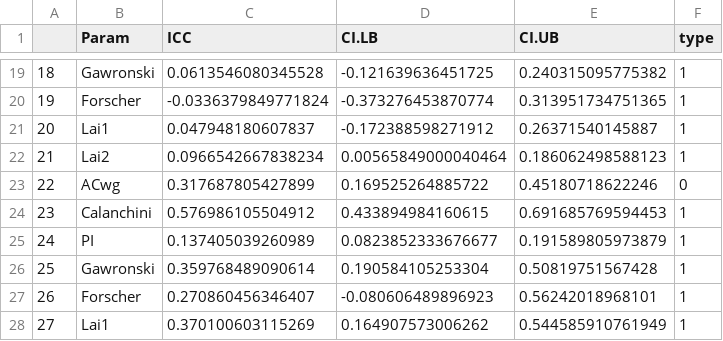
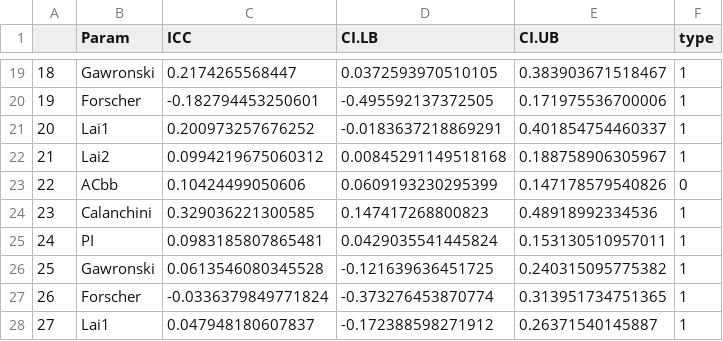
Before and after one commit to JacobElder/MPT-Reliability, a CSV file: Retest/output/combQuad_Df.csv, drawn as a sheet; only a part is shown, gaps mark what is left out; the diff covers the shown part only.

```diff
--- a/Retest/output/combQuad_Df.csv
+++ b/Retest/output/combQuad_Df.csv
@@ -19,10 +19,10 @@
-"18","Gawronski",0.0613546080345528,-0.121639636451725,0.240315095775382,1
-"19","Forscher",-0.0336379849771824,-0.373276453870774,0.313951734751365,1
-"20","Lai1",0.047948180607837,-0.172388598271912,0.26371540145887,1
-"21","Lai2",0.0966542667838234,0.00565849000040464,0.186062498588123,1
-"22","ACwg",0.317687805427899,0.169525264885722,0.45180718622246,0
-"23","Calanchini",0.576986105504912,0.433894984160615,0.691685769594453,1
-"24","PI",0.137405039260989,0.0823852333676677,0.191589805973879,1
-"25","Gawronski",0.359768489090614,0.190584105253304,0.50819751567428,1
-"26","Forscher",0.270860456346407,-0.080606489896923,0.56242018968101,1
-"27","Lai1",0.370100603115269,0.164907573006262,0.544585910761949,1
+"18","Gawronski",0.2174265568447,0.0372593970510105,0.383903671518467,1
+"19","Forscher",-0.182794453250601,-0.495592137372505,0.171975536700006,1
+"20","Lai1",0.200973257676252,-0.0183637218869291,0.401854754460337,1
+"21","Lai2",0.0994219675060312,0.00845291149518168,0.188758906305967,1
+"22","ACbb",0.10424499050606,0.0609193230295399,0.147178579540826,0
+"23","Calanchini",0.329036221300585,0.147417268800823,0.48918992334536,1
+"24","PI",0.0983185807865481,0.0429035541445824,0.153130510957011,1
+"25","Gawronski",0.0613546080345528,-0.121639636451725,0.240315095775382,1
+"26","Forscher",-0.0336379849771824,-0.373276453870774,0.313951734751365,1
+"27","Lai1",0.047948180607837,-0.172388598271912,0.26371540145887,1
```
Also changed, not shown: 35 edited cells elsewhere in this file, 6 other files.
